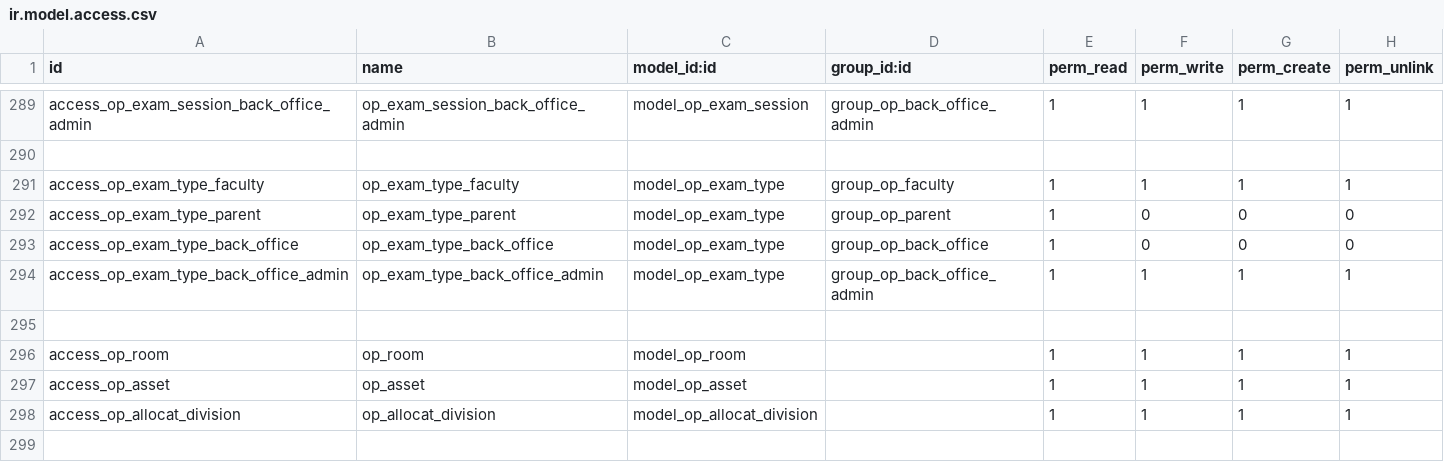
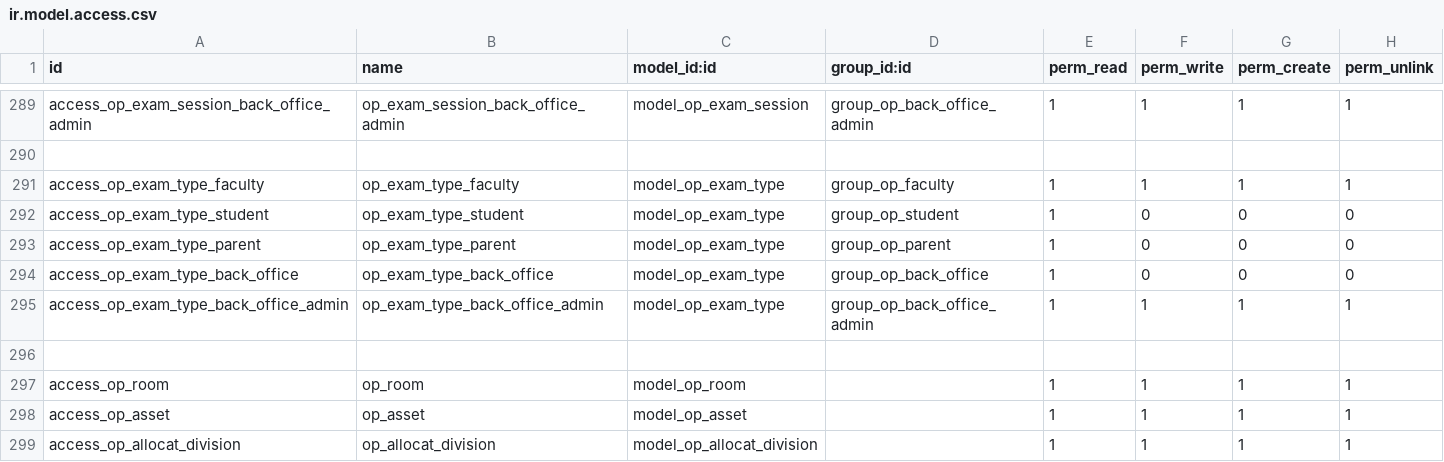
Before and after one commit to openeducat/openeducat_erp, a CSV file: openeducat_erp/security/ir.model.access.csv, drawn as a sheet; only a part is shown, gaps mark what is left out; the diff names each change by its address in the sheet, - before the commit and + after, or states it on an @@ line.

Commit message:
[ADD] add a access of exam type

```diff
--- a/openeducat_erp/security/ir.model.access.csv
+++ b/openeducat_erp/security/ir.model.access.csv
+row 292: access_op_exam_type_student | op_exam_type_student | model_op_exam_type | group_op_student | 1 | 0 | 0 | 0
```
